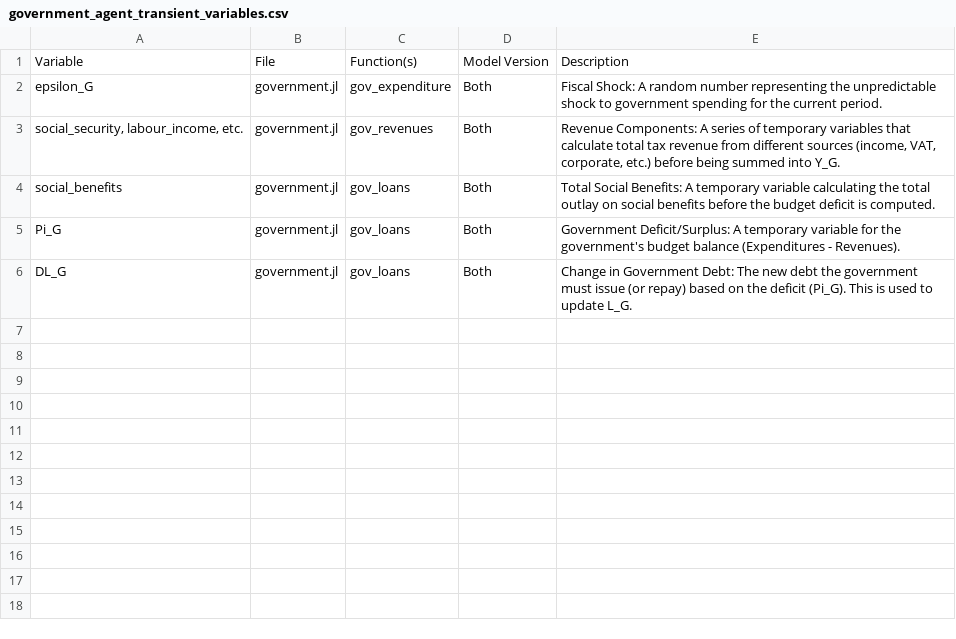
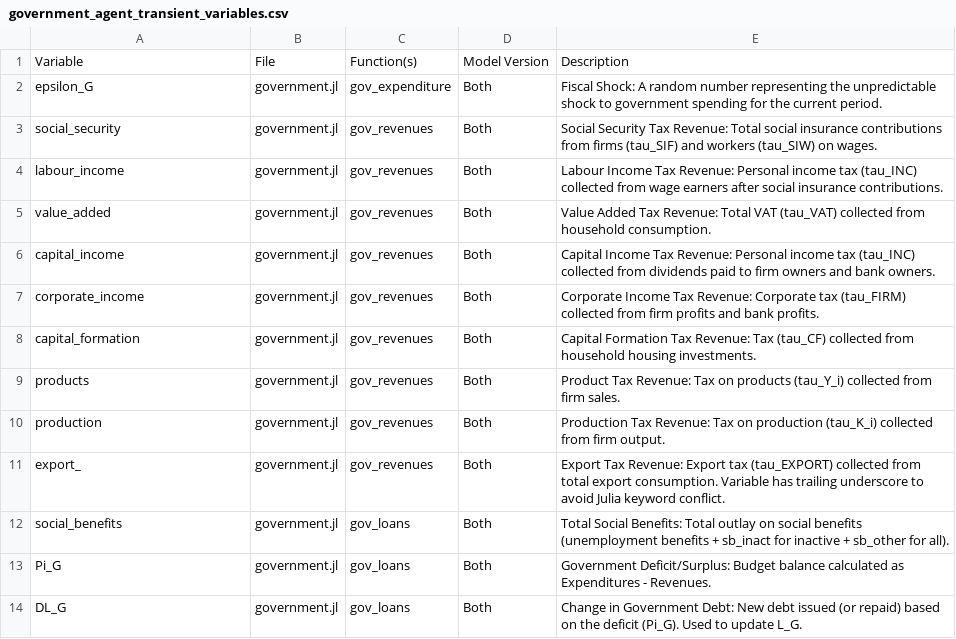
Before and after one commit to nuochan/BeforeIT.jl, a CSV file: docs/agent_variable_tables/government_agent_transient_variables.csv, drawn as a sheet.

Commit message:
docs: Update agent variable documentation - format consistency and Central Bank table

```diff
--- a/docs/agent_variable_tables/government_agent_transient_variables.csv
+++ b/docs/agent_variable_tables/government_agent_transient_variables.csv
@@ -2,5 +2,13 @@ Variable,File,Function(s),Model Version,Description
 epsilon_G,government.jl,gov_expenditure,Both,"Fiscal Shock: A random number representing the unpredictable shock to government spending for the current period."
-"social_security, labour_income, etc.",government.jl,gov_revenues,Both,"Revenue Components: A series of temporary variables that calculate total tax revenue from different sources (income, VAT, corporate, etc.) before being summed into Y_G."
-social_benefits,government.jl,gov_loans,Both,"Total Social Benefits: A temporary variable calculating the total outlay on social benefits before the budget deficit is computed."
-Pi_G,government.jl,gov_loans,Both,"Government Deficit/Surplus: A temporary variable for the government's budget balance (Expenditures - Revenues)."
-DL_G,government.jl,gov_loans,Both,"Change in Government Debt: The new debt the government must issue (or repay) based on the deficit (Pi_G). This is used to update L_G."
+social_security,government.jl,gov_revenues,Both,"Social Security Tax Revenue: Total social insurance contributions from firms (tau_SIF) and workers (tau_SIW) on wages."
+labour_income,government.jl,gov_revenues,Both,"Labour Income Tax Revenue: Personal income tax (tau_INC) collected from wage earners after social insurance contributions."
+value_added,government.jl,gov_revenues,Both,"Value Added Tax Revenue: Total VAT (tau_VAT) collected from household consumption."
+capital_income,government.jl,gov_revenues,Both,"Capital Income Tax Revenue: Personal income tax (tau_INC) collected from dividends paid to firm owners and bank owners."
+corporate_income,government.jl,gov_revenues,Both,"Corporate Income Tax Revenue: Corporate tax (tau_FIRM) collected from firm profits and bank profits."
+capital_formation,government.jl,gov_revenues,Both,"Capital Formation Tax Revenue: Tax (tau_CF) collected from household housing investments."
+products,government.jl,gov_revenues,Both,"Product Tax Revenue: Tax on products (tau_Y_i) collected from firm sales."
+production,government.jl,gov_revenues,Both,"Production Tax Revenue: Tax on production (tau_K_i) collected from firm output."
+export_,government.jl,gov_revenues,Both,"Export Tax Revenue: Export tax (tau_EXPORT) collected from total export consumption. Variable has trailing underscore to avoid Julia keyword conflict."
+social_benefits,government.jl,gov_loans,Both,"Total Social Benefits: Total outlay on social benefits (unemployment benefits + sb_inact for inactive + sb_other for all)."
+Pi_G,government.jl,gov_loans,Both,"Government Deficit/Surplus: Budget balance calculated as Expenditures - Revenues."
+DL_G,government.jl,gov_loans,Both,"Change in Government Debt: New debt issued (or repaid) based on the deficit (Pi_G). Used to update L_G."
```
Also changed, not shown: docs/agent_variable_tables/workers_active_agent_table.csv, docs/agent_variable_tables/workers_agent_transient_variables.csv, 3 other files.
